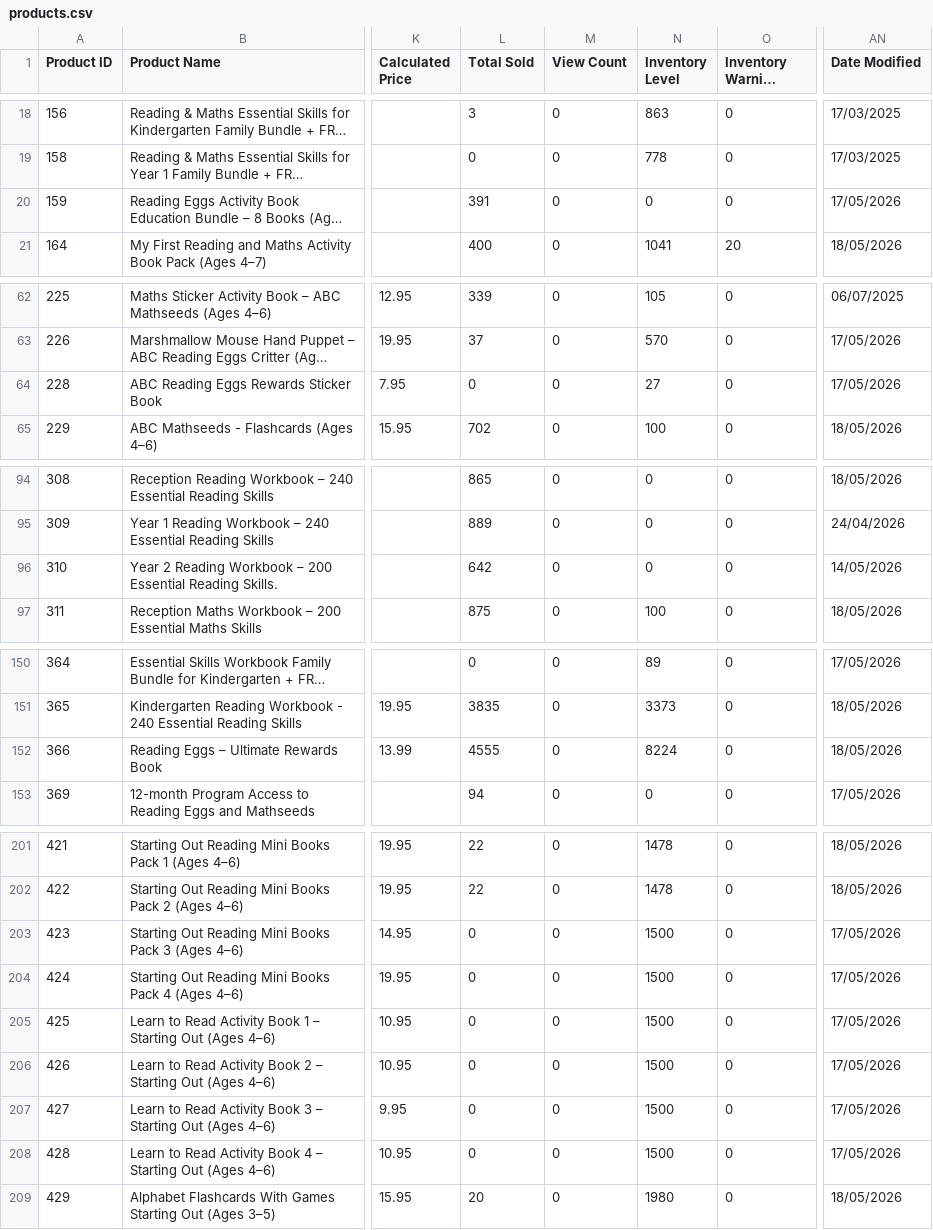
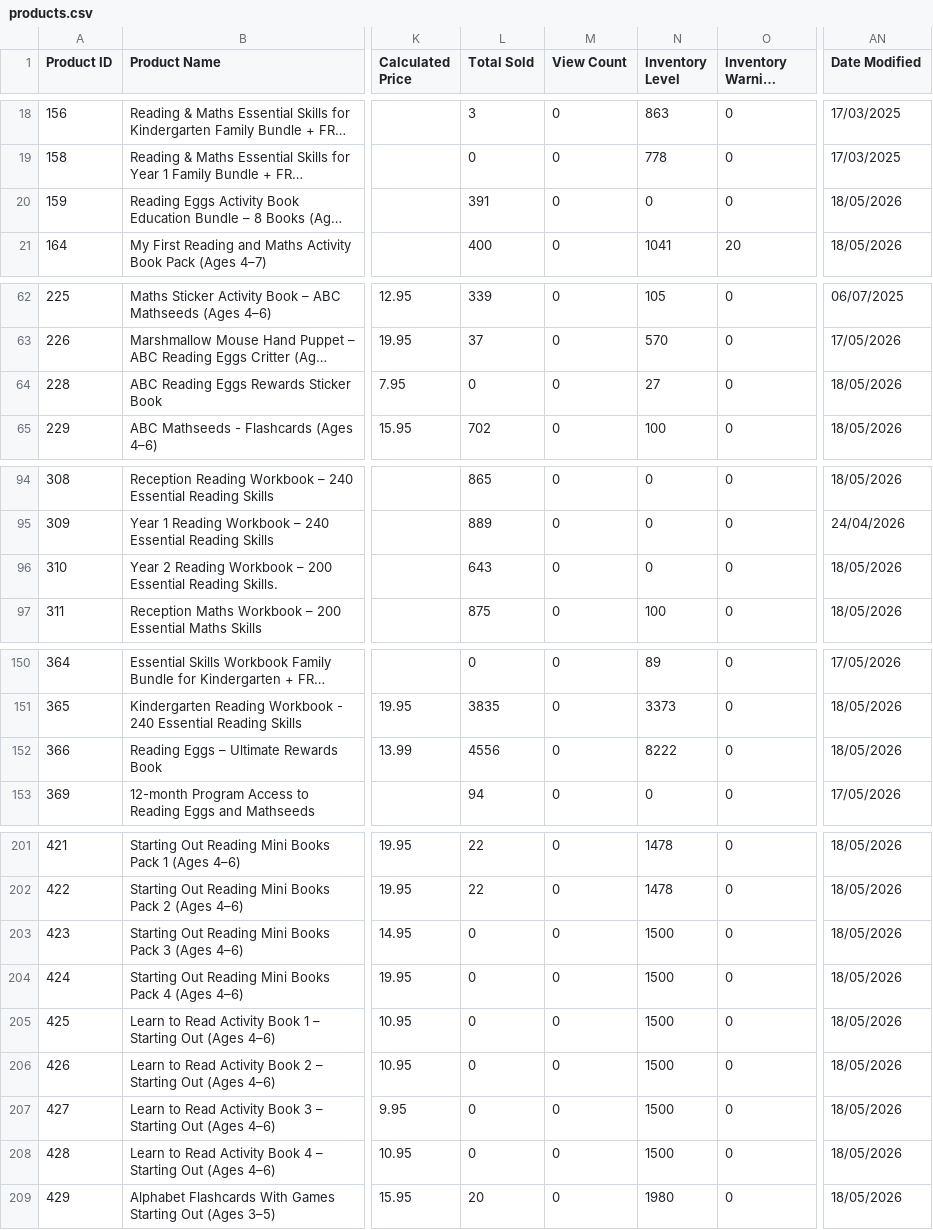
Before and after one commit to AsvineG/BookshopDashboard, a CSV file: products.csv, drawn as a sheet; only a part is shown, gaps mark what is left out; long unchanged cells end in …; the diff names each change by its address in the sheet, - before the commit and + after, or states it on an @@ line.

```diff
--- a/products.csv
+++ b/products.csv
-AN20 (Date Modified): 17/05/2026
+AN20 (Date Modified): 18/05/2026
-AN64 (Date Modified): 17/05/2026
+AN64 (Date Modified): 18/05/2026
-L96 (Total Sold): 642
+L96 (Total Sold): 643
-AN96 (Date Modified): 14/05/2026
+AN96 (Date Modified): 18/05/2026
-L152 (Total Sold): 4555
+L152 (Total Sold): 4556
-N152 (Inventory Level): 8224
+N152 (Inventory Level): 8222
-AN203:AN208 (Date Modified): 17/05/2026
+AN203:AN208 (Date Modified): 18/05/2026
```
Also changed, not shown: product_modifiers.csv.
